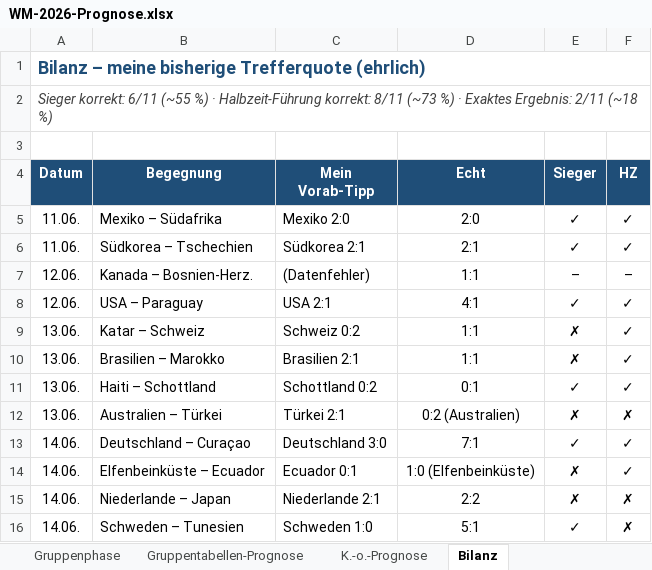
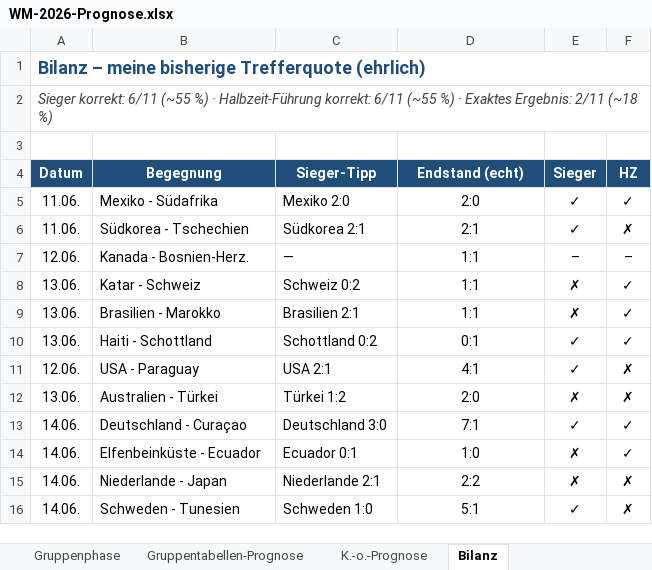
Before and after one commit to Sebastianue/hallo-github, an Excel workbook: WM-2026-Prognose.xlsx, sheet Bilanz, drawn as a sheet; values as stored, in another font and other column widths than the file's, no borders; removed rows and columns are numbered as before the commit, all else as after; the diff names each change by its address in the sheet, - before the commit and + after, or states it on an @@ line.

```diff
--- a/WM-2026-Prognose.xlsx (sheet Bilanz)
+++ b/WM-2026-Prognose.xlsx (sheet Bilanz)
-A2 (Datum): …Halbzeit-Führung korrekt: 8/11 (~73 %) ·…
+A2 (Datum): …Halbzeit-Führung korrekt: 6/11 (~55 %) ·…
-C4: Mein Vorab-Tipp
+C4: Sieger-Tipp
-D4: Echt
+D4: Endstand (echt)
-B5 (Begegnung): Mexiko – Südafrika
+B5 (Begegnung): Mexiko - Südafrika
-B6 (Begegnung): Südkorea – Tschechien
+B6 (Begegnung): Südkorea - Tschechien
-F6 (HZ): ✓
+F6 (HZ): ✗
-B7 (Begegnung): Kanada – Bosnien-Herz.
+B7 (Begegnung): Kanada - Bosnien-Herz.
-C7 (Sieger-Tipp): (Datenfehler)
+C7 (Sieger-Tipp): —
-row 8: 12.06. | USA – Paraguay | USA 2:1 | 4:1 | ✓ | ✓
-B8 (Begegnung): Katar – Schweiz
+B8 (Begegnung): Katar - Schweiz
-B9 (Begegnung): Brasilien – Marokko
+B9 (Begegnung): Brasilien - Marokko
-B10 (Begegnung): Haiti – Schottland
+B10 (Begegnung): Haiti - Schottland
+row 11: 12.06. | USA - Paraguay | USA 2:1 | 4:1 | ✓ | ✗
-B12 (Begegnung): Australien – Türkei
+B12 (Begegnung): Australien - Türkei
-C12 (Sieger-Tipp): Türkei 2:1
+C12 (Sieger-Tipp): Türkei 1:2
-D12 (Endstand (echt)): 0:2 (Australien)
+D12 (Endstand (echt)): 2:0
-B13 (Begegnung): Deutschland – Curaçao
+B13 (Begegnung): Deutschland - Curaçao
-B14 (Begegnung): Elfenbeinküste – Ecuador
+B14 (Begegnung): Elfenbeinküste - Ecuador
-D14 (Endstand (echt)): 1:0 (Elfenbeinküste)
+D14 (Endstand (echt)): 1:0
-B15 (Begegnung): Niederlande – Japan
+B15 (Begegnung): Niederlande - Japan
-B16 (Begegnung): Schweden – Tunesien
+B16 (Begegnung): Schweden - Tunesien
```
Also changed, not shown: sheet Gruppenphase, sheet K.-o.-Prognose, 6 other files.
